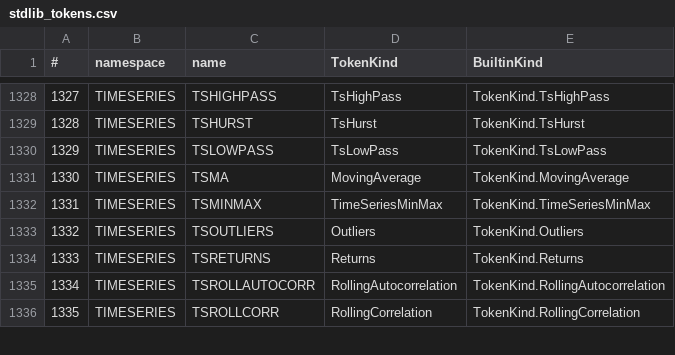
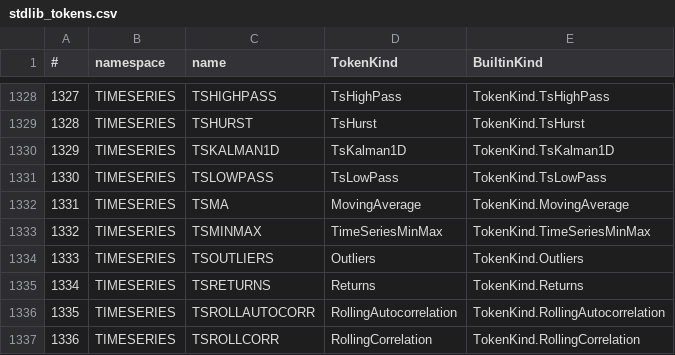
Before and after one commit to c-vision/GMBasic, a CSV file: GMBasicSharp/common/Registry/stdlib_tokens.csv, drawn as a sheet; only a part is shown, gaps mark what is left out; addresses are those after the commit; the diff names each change by its address in the sheet, - before the commit and + after, or states it on an @@ line.

Commit message:
TIMESERIES: TSKALMAN1D su 4 backend
- filtro Kalman 1D (gmbstats gs_kalman1d), serie + a,h,q,r -> array filtrato
- runtime C gmb_ts_kalman1d, CommonLib Kalman1D, IL/PCode/VM-C/C99Native
- MiniTest stats/ts_kalman verde su 4 backend

```diff
--- a/GMBasicSharp/common/Registry/stdlib_tokens.csv
+++ b/GMBasicSharp/common/Registry/stdlib_tokens.csv
+row 1330: 1329 | TIMESERIES | TSKALMAN1D | TsKalman1D | TokenKind.TsKalman1D
@@ column A (#) renumbered from row 1331 down @@
```
Also changed, not shown: GMBasicSharp/common/Registry/stdlib_tokens_unique.csv, GMBasicSharp/common/Registry/surface.csv, 34 other files.
